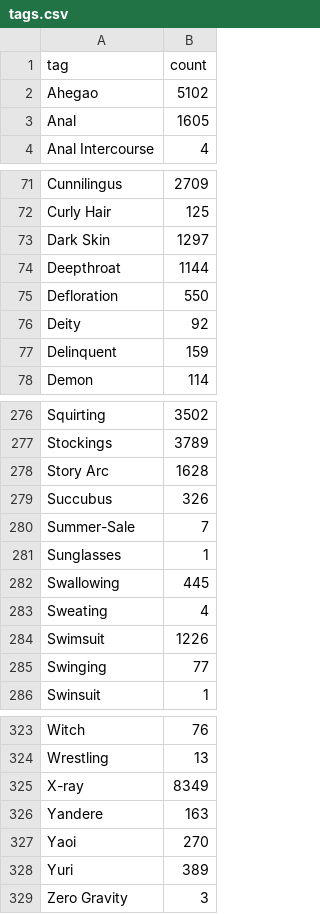
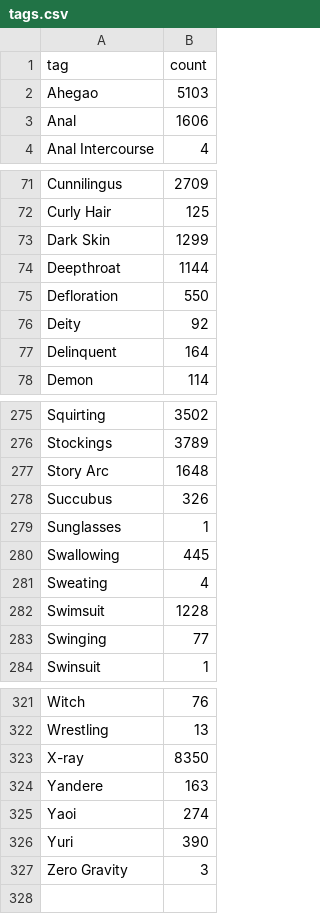
Before and after one commit to ccdc06/metadata, a CSV file: indexes/tags.csv, drawn as a sheet; only a part is shown, gaps mark what is left out; the diff covers the shown part only.

```diff
--- a/indexes/tags.csv
+++ b/indexes/tags.csv
@@ -1,4 +1,4 @@
 tag,count
-Ahegao,5102
-Anal,1605
+Ahegao,5103
+Anal,1606
 "Anal Intercourse",4
@@ -72,3 +72,3 @@ Cunnilingus,2709
 "Curly Hair",125
-"Dark Skin",1297
+"Dark Skin",1299
 Deepthroat,1144
@@ -76,3 +76,3 @@ Defloration,550
 Deity,92
-Delinquent,159
+Delinquent,164
 Demon,114
@@ -277,5 +276,4 @@ Squirting,3502
 Stockings,3789
-"Story Arc",1628
+"Story Arc",1648
 Succubus,326
-Summer-Sale,7
 Sunglasses,1
@@ -283,3 +281,3 @@ Swallowing,445
 Sweating,4
-Swimsuit,1226
+Swimsuit,1228
 Swinging,77
@@ -324,6 +322,6 @@ Witch,76
 Wrestling,13
-X-ray,8349
+X-ray,8350
 Yandere,163
-Yaoi,270
-Yuri,389
+Yaoi,274
+Yuri,390
 "Zero Gravity",3
```
Also changed, not shown: 1 removed row and 20 edited cells elsewhere in this file, 36 other files.
